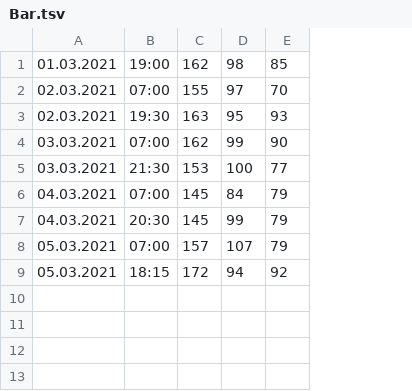
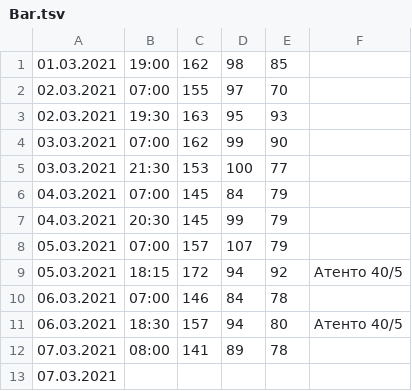
Before and after one commit to ShP8/2021, a TSV file: Bar.tsv, drawn as a sheet; the diff names each change by its address in the sheet, - before the commit and + after, or states it on an @@ line.

Commit message:
070321

```diff
--- a/Bar.tsv
+++ b/Bar.tsv
+column F, row 9: Атенто 40/5
+row 10: 06.03.2021 | 07:00 | 146 | 84 | 78
+row 11: 06.03.2021 | 18:30 | 157 | 94 | 80 | Атенто 40/5
+row 12: 07.03.2021 | 08:00 | 141 | 89 | 78
+row 13: 07.03.2021
```
